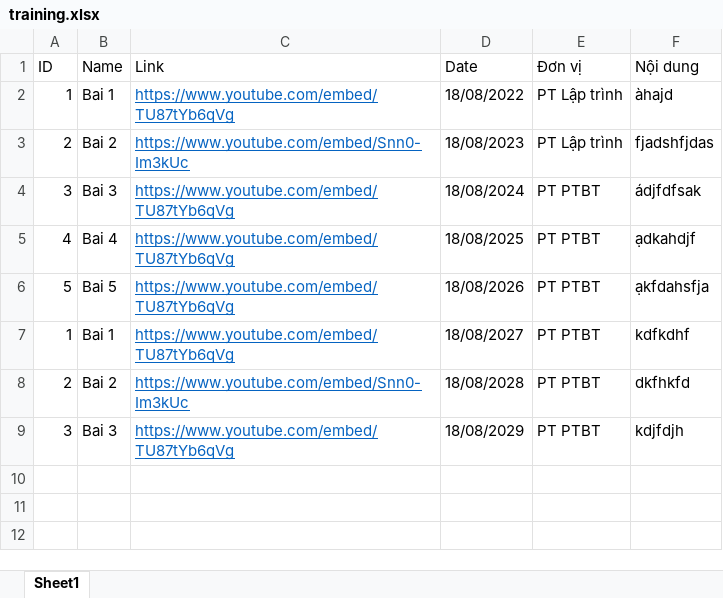
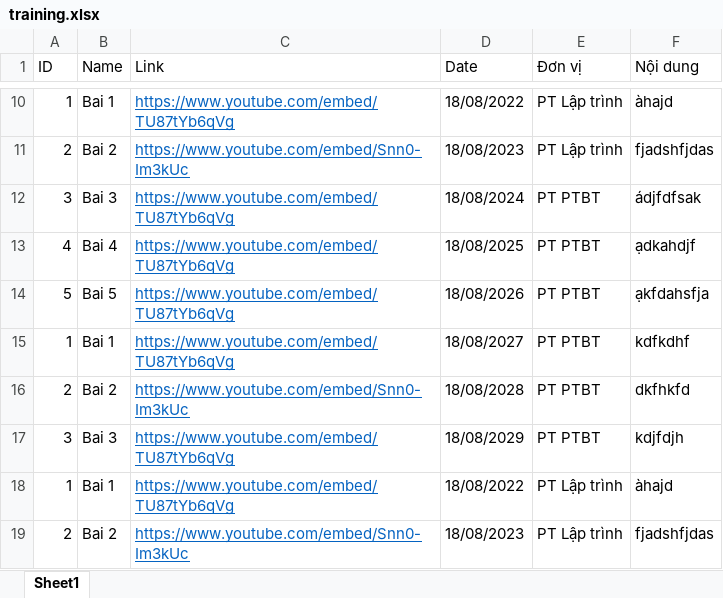
Before and after one commit to Belphegor2801/Hethongquanlylab, an Excel workbook: Hethongquanlylab/wwwroot/data/training.xlsx, sheet Sheet1, drawn as a sheet; only a part is shown, gaps mark what is left out; the shorter side is filled out with more unchanged rows; values as stored, in another font and other column widths than the file's, no borders; the diff covers the shown part only; the diff names each change by its address in the sheet, - before the commit and + after, or states it on an @@ line.

```diff
--- a/Hethongquanlylab/wwwroot/data/training.xlsx (sheet Sheet1)
+++ b/Hethongquanlylab/wwwroot/data/training.xlsx (sheet Sheet1)
+row 10: 1 | Bai 1 | https://www.youtube.com/embed/TU87tYb6qVg | 18/08/2022 | PT Lập trình | àhajd
+row 11: 2 | Bai 2 | https://www.youtube.com/embed/Snn0-Im3kUc | 18/08/2023 | PT Lập trình | fjadshfjdas
+row 12: 3 | Bai 3 | https://www.youtube.com/embed/TU87tYb6qVg | 18/08/2024 | PT PTBT | ádjfdfsak
+row 13: 4 | Bai 4 | https://www.youtube.com/embed/TU87tYb6qVg | 18/08/2025 | PT PTBT | ạdkahdjf
+row 14: 5 | Bai 5 | https://www.youtube.com/embed/TU87tYb6qVg | 18/08/2026 | PT PTBT | ạkfdahsfja
+row 15: 1 | Bai 1 | https://www.youtube.com/embed/TU87tYb6qVg | 18/08/2027 | PT PTBT | kdfkdhf
+row 16: 2 | Bai 2 | https://www.youtube.com/embed/Snn0-Im3kUc | 18/08/2028 | PT PTBT | dkfhkfd
+row 17: 3 | Bai 3 | https://www.youtube.com/embed/TU87tYb6qVg | 18/08/2029 | PT PTBT | kdjfdjh
```
Also changed, not shown: 8 added rows elsewhere in this sheet, 27 other files.
